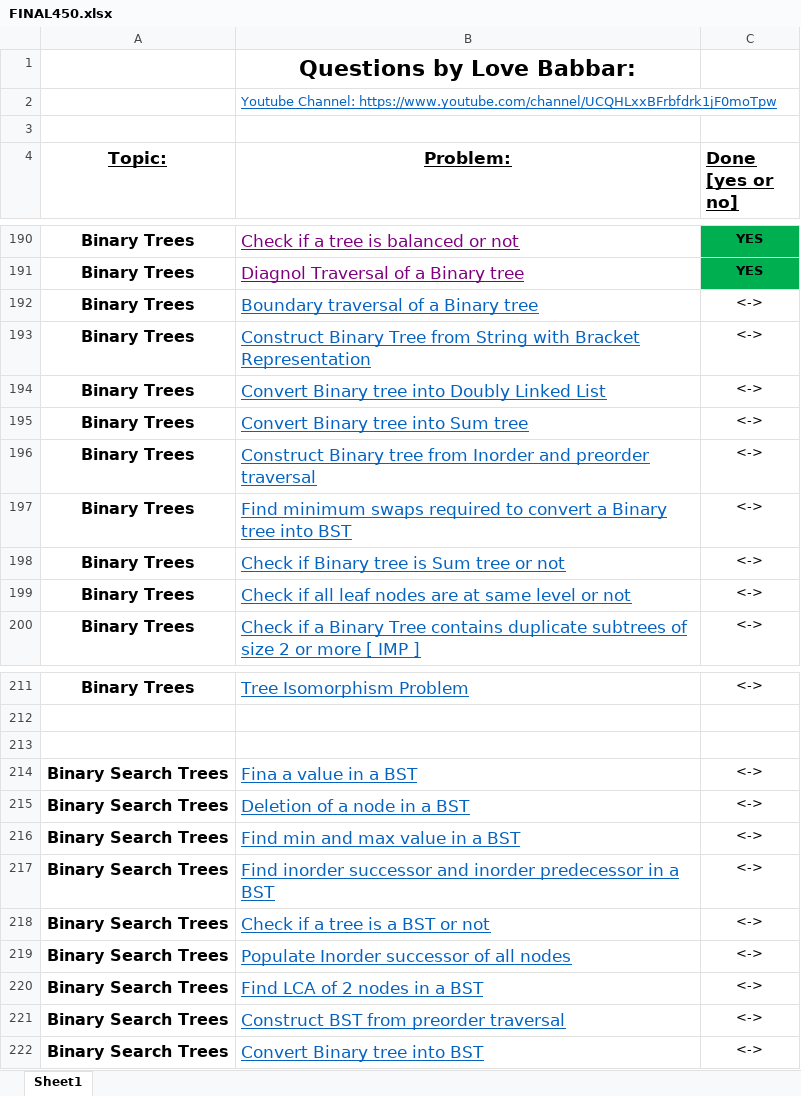
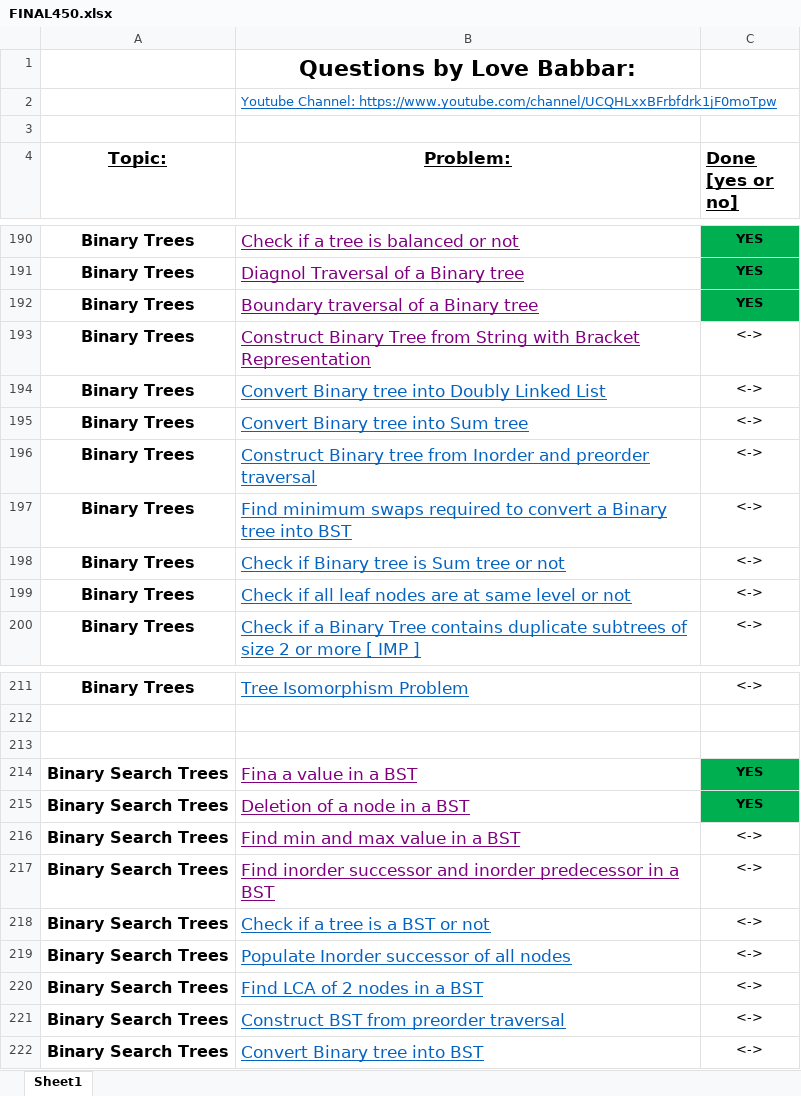
Before and after one commit to ronie219/Practice, an Excel workbook: 450/FINAL450.xlsx, sheet Sheet1, drawn as a sheet; only a part is shown, gaps mark what is left out; values as stored, in another font and other column widths than the file's, no borders; the diff names each change by its address in the sheet, - before the commit and + after, or states it on an @@ line.

```diff
--- a/450/FINAL450.xlsx (sheet Sheet1)
+++ b/450/FINAL450.xlsx (sheet Sheet1)
-B192:B193 text colour: #0563C1
+B192:B193 text colour: #800080
-C192 (Done [yes or no]): <->
+C192 (Done [yes or no]): YES
@@ C192 fill: none → #00B050, bold: off → on @@
-B214:B217 text colour: #0563C1
+B214:B217 text colour: #800080
-C214:C215 (Done [yes or no]): <->
+C214:C215 (Done [yes or no]): YES
@@ C214:C215 fill: none → #00B050, bold: off → on @@
```
Also changed, not shown: 6 other files.
